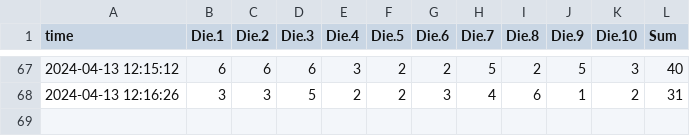
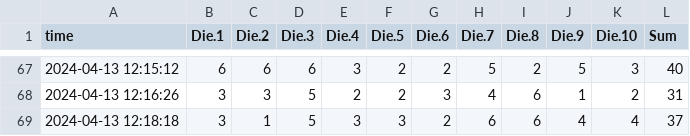
Before and after one commit to heojunoh/Rolling-the-Dice, a CSV file: dice_rolls.csv, drawn as a sheet; only a part is shown, gaps mark what is left out.

Commit message:
Update CSV file

```diff
--- a/dice_rolls.csv
+++ b/dice_rolls.csv
@@ -68 +68,2 @@
 "2024-04-13 12:16:26",3,3,5,2,2,3,4,6,1,2,31
+"2024-04-13 12:18:18",3,1,5,3,3,2,6,6,4,4,37
```
